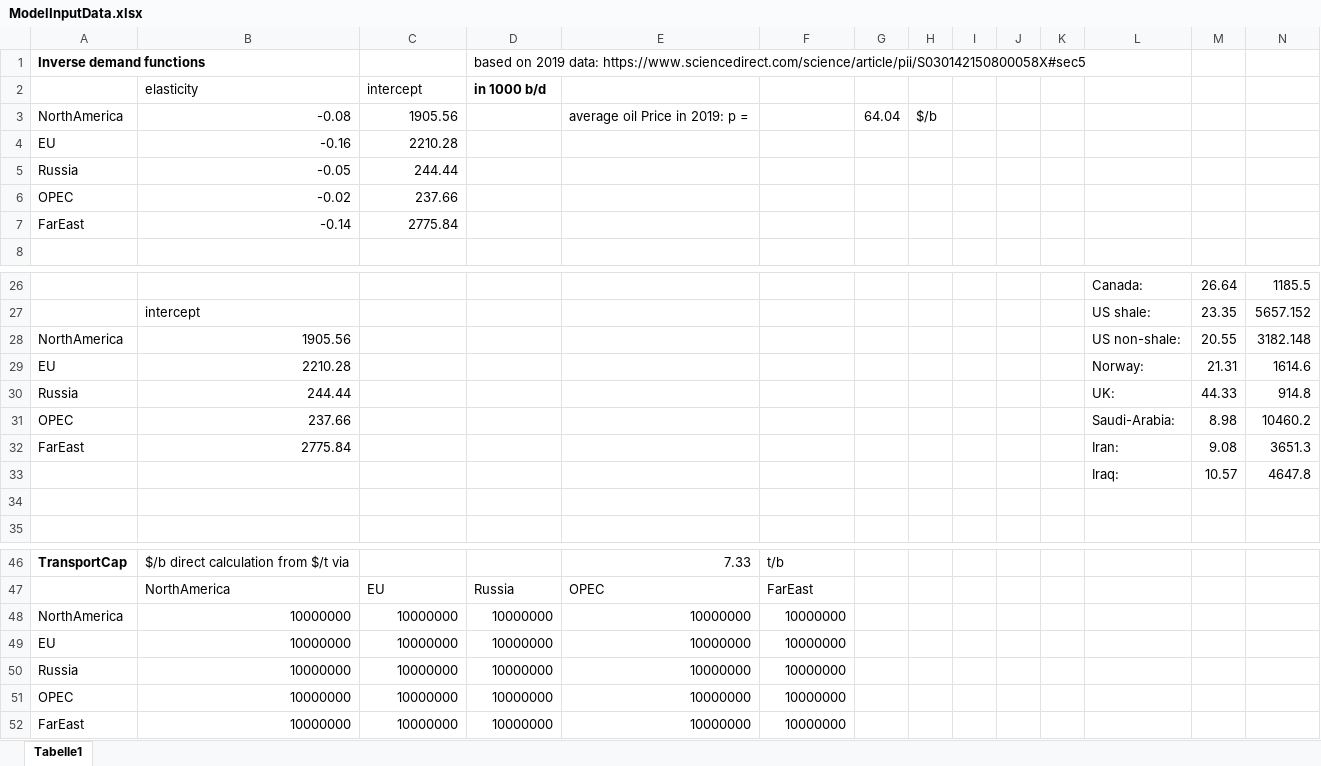
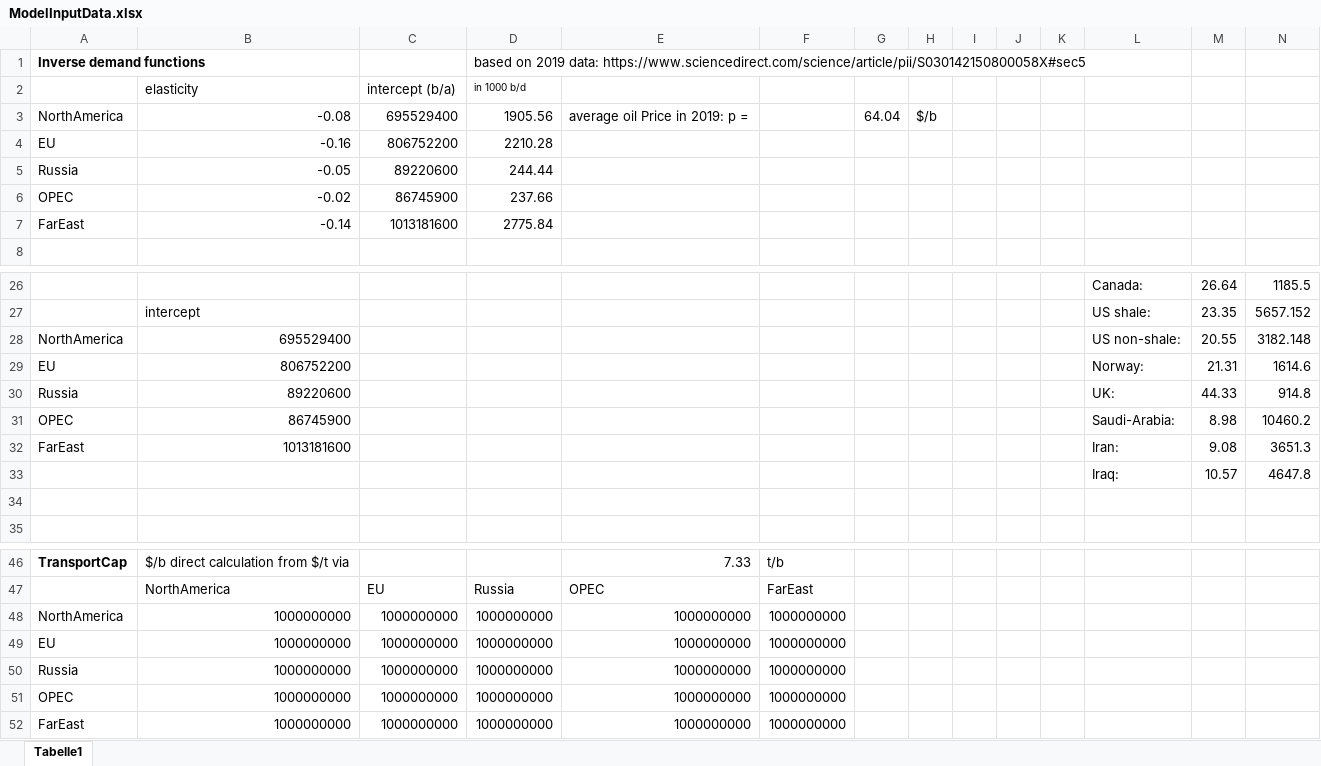
Before and after one commit to MrGreenPepper/selfMadeOilMarket, an Excel workbook: ModelInputData.xlsx, sheet Tabelle1, drawn as a sheet; only a part is shown, gaps mark what is left out; values as stored, in another font and other column widths than the file's, no borders; removed rows and columns are numbered as before the commit, all else as after; rows hold the shown columns only; the diff covers the shown part only; the diff names each change by its address in the sheet, - before the commit and + after, or states it on an @@ line.

Commit message:
backup_running_model
based on hannes model

```diff
--- a/ModelInputData.xlsx (sheet Tabelle1)
+++ b/ModelInputData.xlsx (sheet Tabelle1)
-C2: intercept
+C2: intercept (b/a)
-D2 bold: on
+D2 bold: off, text size: smaller
-C3: 1905.56
+C3: 695529400
-D3: (empty)
+D3: 1905.56
-C4: 2210.28
+C4: 806752200
-D4: (empty)
+D4: 2210.28
-C5: 244.44
+C5: 89220600
-D5: (empty)
+D5: 244.44
-C6: 237.66
+C6: 86745900
-D6: (empty)
+D6: 237.66
-C7: 2775.84
+C7: 1013181600
-D7: (empty)
+D7: 2775.84
-B28: 1905.56
+B28: 695529400
-B29: 2210.28
+B29: 806752200
-B30: 244.44
+B30: 89220600
-B31: 237.66
+B31: 86745900
-B32: 2775.84
+B32: 1013181600
-row 48: NorthAmerica | 10000000 | 10000000 | 10000000 | 10000000 | 10000000
-row 49: EU | 10000000 | 10000000 | 10000000 | 10000000 | 10000000
-row 50: Russia | 10000000 | 10000000 | 10000000 | 10000000 | 10000000
-row 51: OPEC | 10000000 | 10000000 | 10000000 | 10000000 | 10000000
-row 52: FarEast | 10000000 | 10000000 | 10000000 | 10000000 | 10000000
+row 48: NorthAmerica | 1000000000 | 1000000000 | 1000000000 | 1000000000 | 1000000000
+row 49: EU | 1000000000 | 1000000000 | 1000000000 | 1000000000 | 1000000000
+row 50: Russia | 1000000000 | 1000000000 | 1000000000 | 1000000000 | 1000000000
+row 51: OPEC | 1000000000 | 1000000000 | 1000000000 | 1000000000 | 1000000000
+row 52: FarEast | 1000000000 | 1000000000 | 1000000000 | 1000000000 | 1000000000
```
Also changed, not shown: 10 edited cells elsewhere in this sheet, 22 other files.
